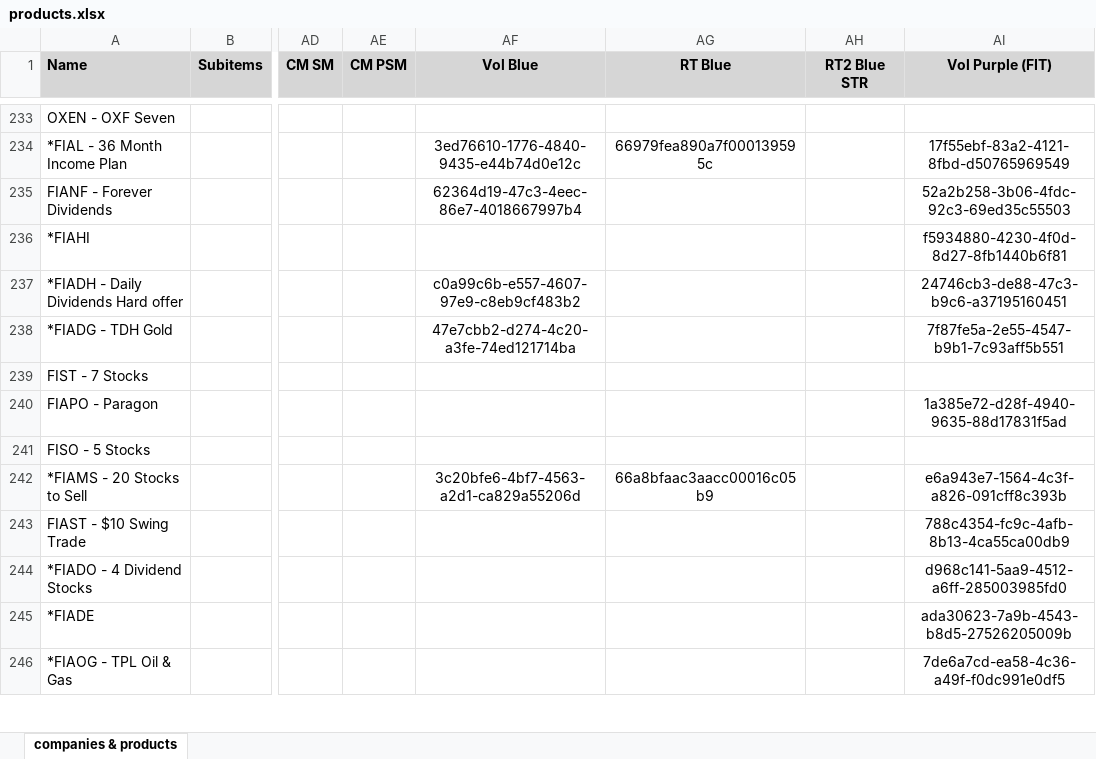
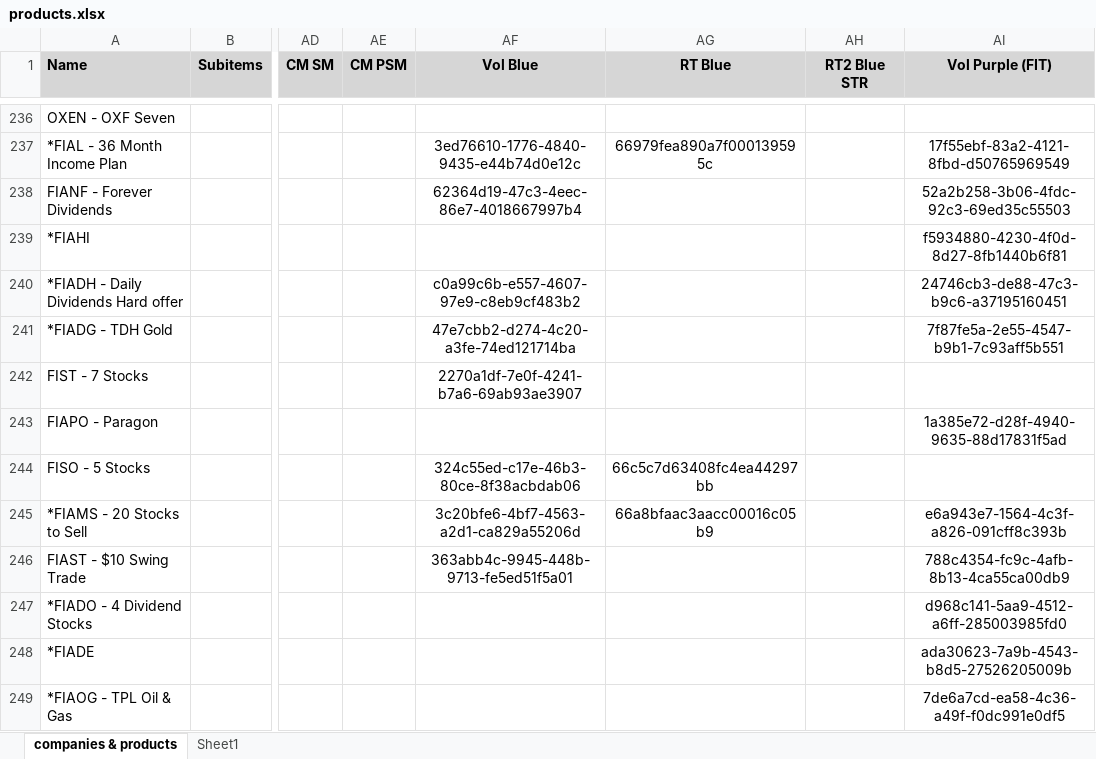
Before and after one commit to INRGI/CopyMaker, an Excel workbook: public/products.xlsx, sheet companies & products, drawn as a sheet; only a part is shown, gaps mark what is left out; values as stored, in another font and other column widths than the file's, no borders; charts and pictures not drawn; addresses are those after the commit; the diff covers the shown part only; the diff names each change by its address in the sheet, - before the commit and + after, or states it on an @@ line.

Commit message:
Upload new products

```diff
--- a/public/products.xlsx (sheet companies & products)
+++ b/public/products.xlsx (sheet companies & products)
+sheet tab: Sheet1
-AF242 (Vol Blue): (empty)
+AF242 (Vol Blue): 2270a1df-7e0f-4241-b7a6-69ab93ae3907
-AF244 (Vol Blue): (empty)
+AF244 (Vol Blue): 324c55ed-c17e-46b3-80ce-8f38acbdab06
-AG244 (RT Blue): (empty)
+AG244 (RT Blue): 66c5c7d63408fc4ea44297bb
-AF246 (Vol Blue): (empty)
+AF246 (Vol Blue): 363abb4c-9945-448b-9713-fe5ed51f5a01
```
Also changed, not shown: 5 added rows, 1 removed row, 1 moved row, 23 edited cells and cell formats elsewhere in this sheet, charts or pictures, 1 other file.
